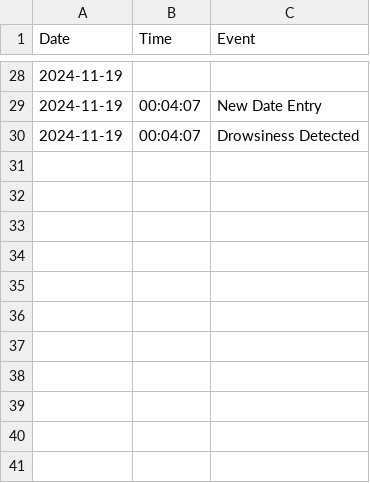
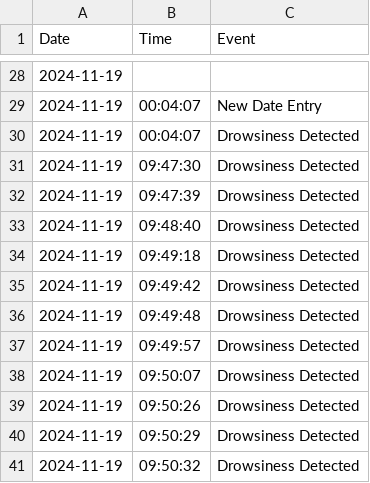
Before and after one commit to EyeSpy1/EyeSpy_backend, a CSV file: User/Ananya/Ananya_drowsiness_log.csv, drawn as a sheet; only a part is shown, gaps mark what is left out; the diff names each change by its address in the sheet, - before the commit and + after, or states it on an @@ line.

```diff
--- a/User/Ananya/Ananya_drowsiness_log.csv
+++ b/User/Ananya/Ananya_drowsiness_log.csv
+row 31: 2024-11-19 | 09:47:30 | Drowsiness Detected
+row 32: 2024-11-19 | 09:47:39 | Drowsiness Detected
+row 33: 2024-11-19 | 09:48:40 | Drowsiness Detected
+row 34: 2024-11-19 | 09:49:18 | Drowsiness Detected
+row 35: 2024-11-19 | 09:49:42 | Drowsiness Detected
+row 36: 2024-11-19 | 09:49:48 | Drowsiness Detected
+row 37: 2024-11-19 | 09:49:57 | Drowsiness Detected
+row 38: 2024-11-19 | 09:50:07 | Drowsiness Detected
+row 39: 2024-11-19 | 09:50:26 | Drowsiness Detected
+row 40: 2024-11-19 | 09:50:29 | Drowsiness Detected
+row 41: 2024-11-19 | 09:50:32 | Drowsiness Detected
```
Also changed, not shown: 5 other files.
